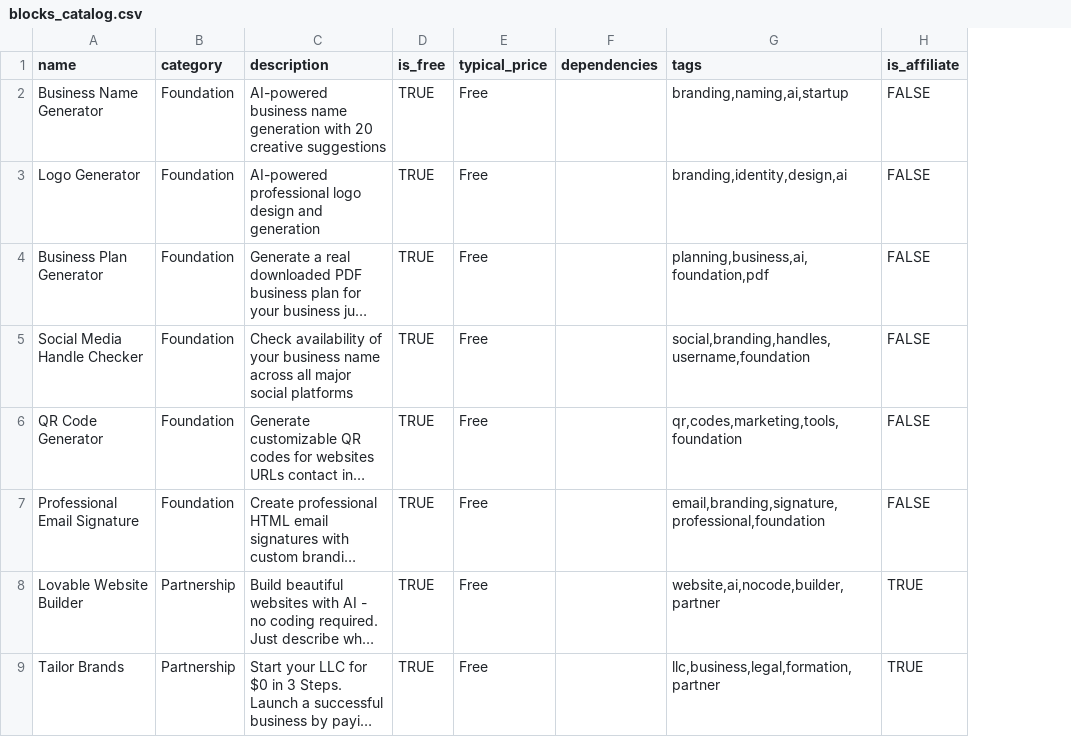
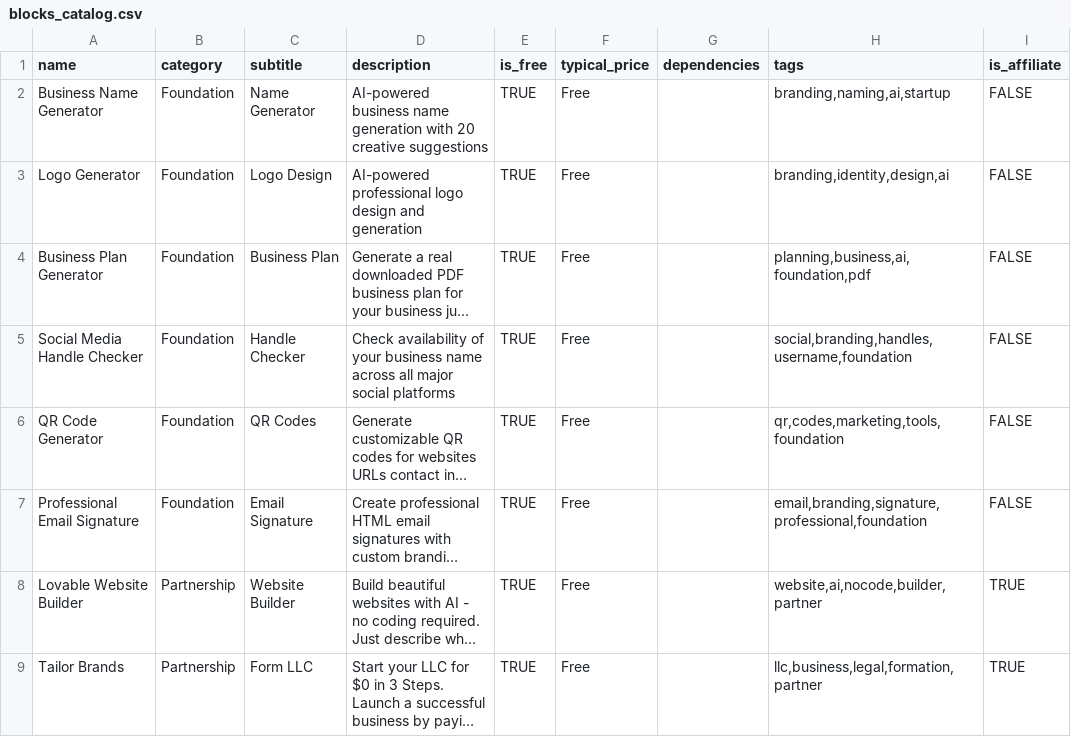
Before and after one commit to zepfarms/blocksmith-launchpad, a CSV file: public/data/blocks_catalog.csv, drawn as a sheet; only a part is shown; long unchanged cells end in …; the diff names each change by its address in the sheet, - before the commit and + after, or states it on an @@ line.

```diff
--- a/public/data/blocks_catalog.csv
+++ b/public/data/blocks_catalog.csv
+column C (subtitle), rows 2-9: Name Generator | Logo Design | Business Plan | Handle Checker | QR Codes | Email Signature | Website Builder | Form LLC
```
Also changed, not shown: 6 other files.
